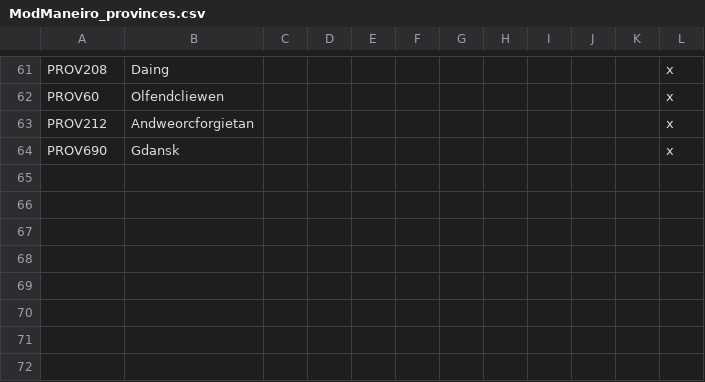
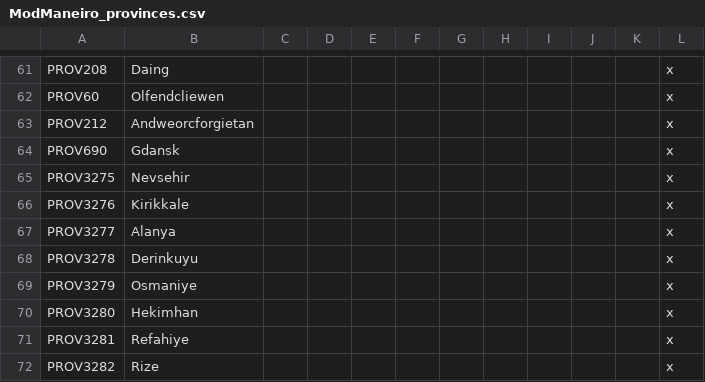
Before and after one commit to marselosgcc/The-Eastern-Brotherhood-Mod, a CSV file: ABC/localisation/ModManeiro_provinces.csv, drawn as a sheet; only a part is shown, gaps mark what is left out.

```diff
--- a/ABC/localisation/ModManeiro_provinces.csv
+++ b/ABC/localisation/ModManeiro_provinces.csv
@@ -64 +64,9 @@ PROV212;Andweorcforgietan;;;;;;;;;;x;;;;
 PROV690;Gdansk;;;;;;;;;;x;;;;
+PROV3275;Nevsehir;;;;;;;;;;x;;;;
+PROV3276;Kirikkale;;;;;;;;;;x;;;;
+PROV3277;Alanya;;;;;;;;;;x;;;;
+PROV3278;Derinkuyu;;;;;;;;;;x;;;;
+PROV3279;Osmaniye;;;;;;;;;;x;;;;
+PROV3280;Hekimhan;;;;;;;;;;x;;;;
+PROV3281;Refahiye;;;;;;;;;;x;;;;
+PROV3282;Rize;;;;;;;;;;x;;;;
```
Also changed, not shown: ABC/map/definition.csv, 17 other files.
